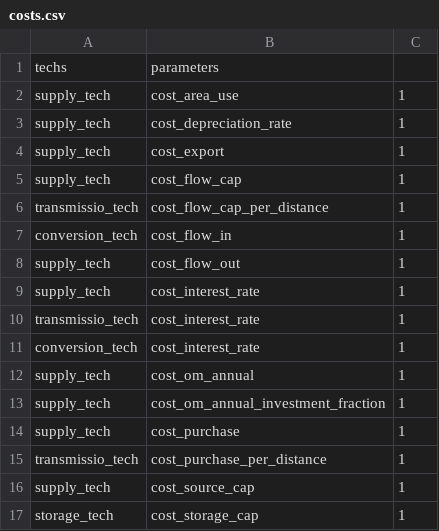
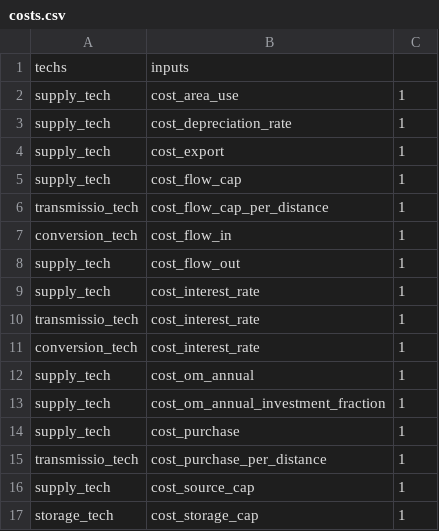
Before and after one commit to calliope-project/calliope, a CSV file: docs/hooks/dummy_model/costs.csv, drawn as a sheet.

Commit message:
`data` → `table` and `parameters` → `inputs` in data table schema (#855)
* `data` → `table` and `parameters` → `inputs` in data table schema

---------

Co-authored-by: Ivan Ruiz Manuel <72193617+irm-codebase@users.noreply.github.com>

```diff
--- a/docs/hooks/dummy_model/costs.csv
+++ b/docs/hooks/dummy_model/costs.csv
@@ -1,2 +1,2 @@
-techs,parameters,
+techs,inputs,
 supply_tech,cost_area_use,1
```
Also changed, not shown: docs/hooks/dummy_model/tech_carrier.csv, docs/hooks/dummy_model/techs.csv, 27 other files.
